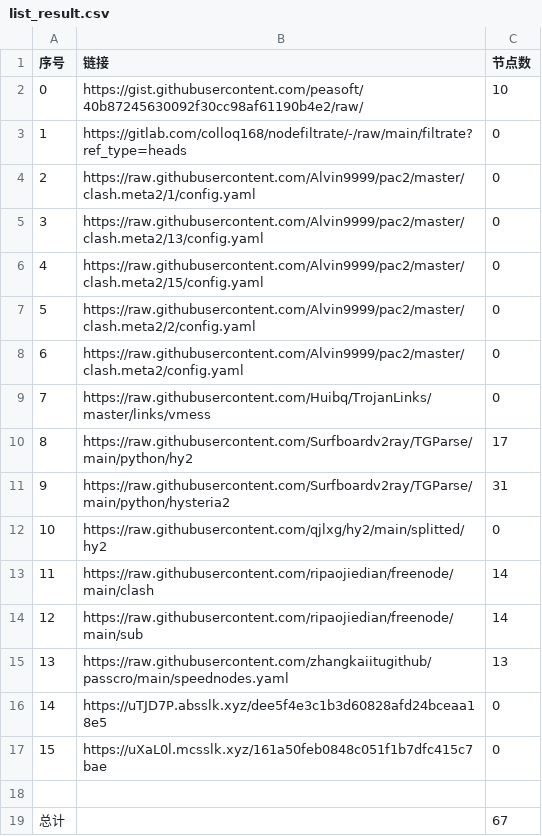
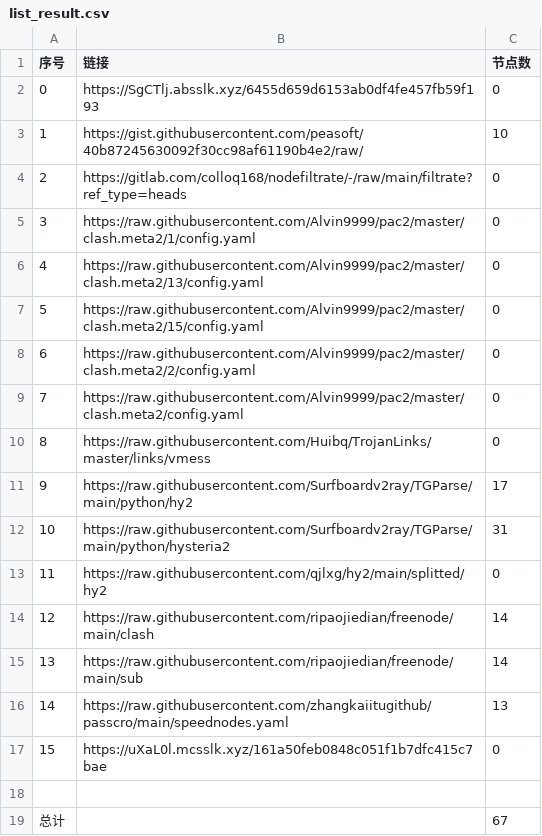
Before and after one commit to qiubei000/NoMoreWalls, a CSV file: list_result.csv, drawn as a sheet; removed rows and columns are numbered as before the commit, all else as after; the diff names each change by its address in the sheet, - before the commit and + after, or states it on an @@ line.

```diff
--- a/list_result.csv
+++ b/list_result.csv
+row 2: 0 | https://SgCTlj.absslk.xyz/6455d659d6153ab0df4fe457fb59f193 | 0
@@ column A (序号) renumbered between rows 3 and 16 @@
-row 16: 14 | https://uTJD7P.absslk.xyz/dee5f4e3c1b3d60828afd24bceaa18e5 | 0
```
Also changed, not shown: 3 other files.
